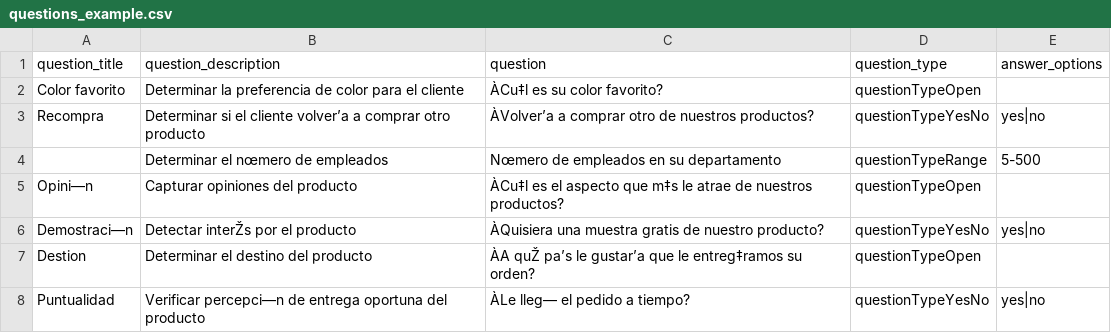
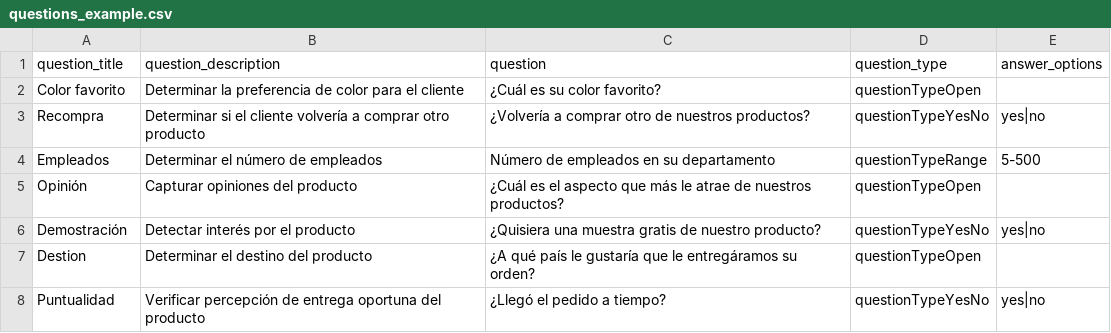
Before and after one commit to migdus/Geo-Salesman, a CSV file: assets/questions_example.csv, drawn as a sheet; the diff names each change by its address in the sheet, - before the commit and + after, or states it on an @@ line.

```diff
--- a/assets/questions_example.csv
+++ b/assets/questions_example.csv
-C2 (question): ÀCu‡l es su color favorito?
+C2 (question): ¿Cuál es su color favorito?
-B3 (question_description): …el cliente volver’a a comprar…
+B3 (question_description): …el cliente volvería a comprar…
-C3 (question): ÀVolver’a a comprar…
+C3 (question): ¿Volvería a comprar…
-A4 (question_title): (empty)
+A4 (question_title): Empleados
-B4 (question_description): Determinar el nœmero de empleados
+B4 (question_description): Determinar el número de empleados
-C4 (question): Nœmero de empleados en su departamento
+C4 (question): Número de empleados en su departamento
-A5 (question_title): Opini—n
+A5 (question_title): Opinión
-C5 (question): ÀCu‡l es el aspecto que m‡s le atrae…
+C5 (question): ¿Cuál es el aspecto que más le atrae…
-A6 (question_title): Demostraci—n
+A6 (question_title): Demostración
-B6 (question_description): Detectar interŽs por el producto
+B6 (question_description): Detectar interés por el producto
-C6 (question): ÀQuisiera una muestra…
+C6 (question): ¿Quisiera una muestra…
-C7 (question): ÀA quŽ pa’s le gustar’a que le entreg‡ramos su orden?
+C7 (question): ¿A qué país le gustaría que le entregáramos su orden?
-B8 (question_description): Verificar percepci—n de entrega…
+B8 (question_description): Verificar percepción de entrega…
-C8 (question): ÀLe lleg— el pedido a tiempo?
+C8 (question): ¿Llegó el pedido a tiempo?
```
Also changed, not shown: 1 other file.
